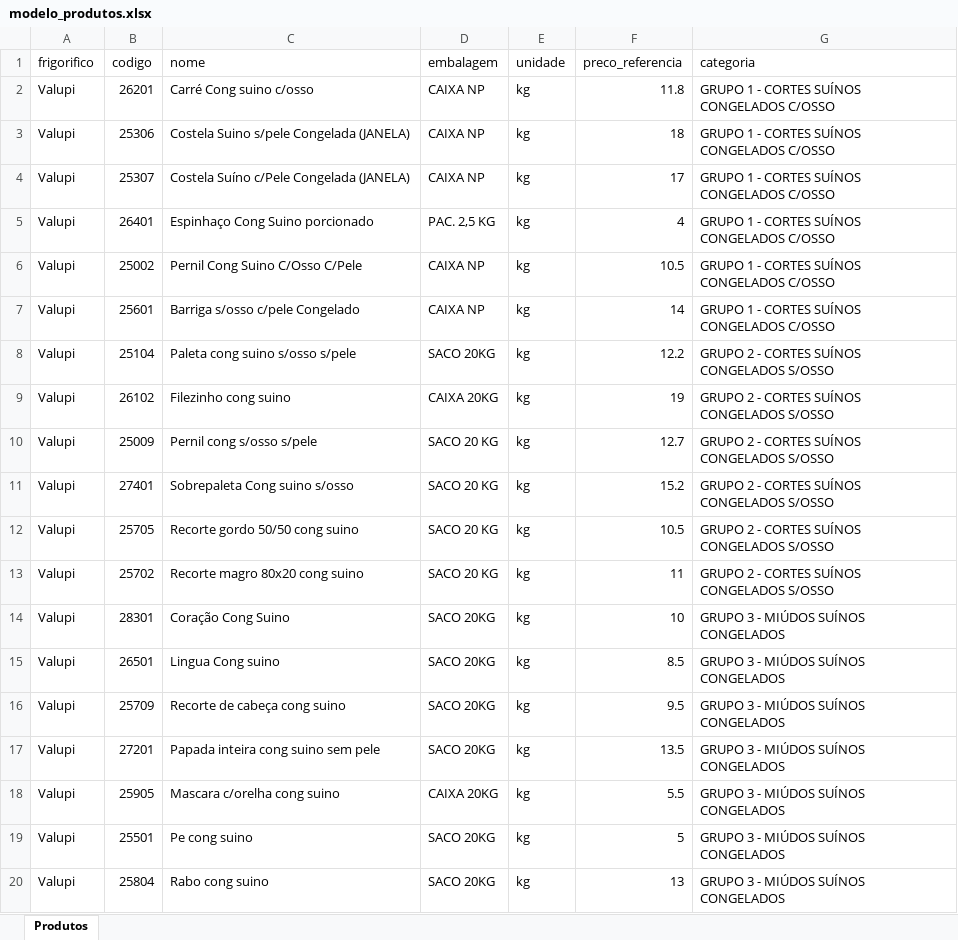
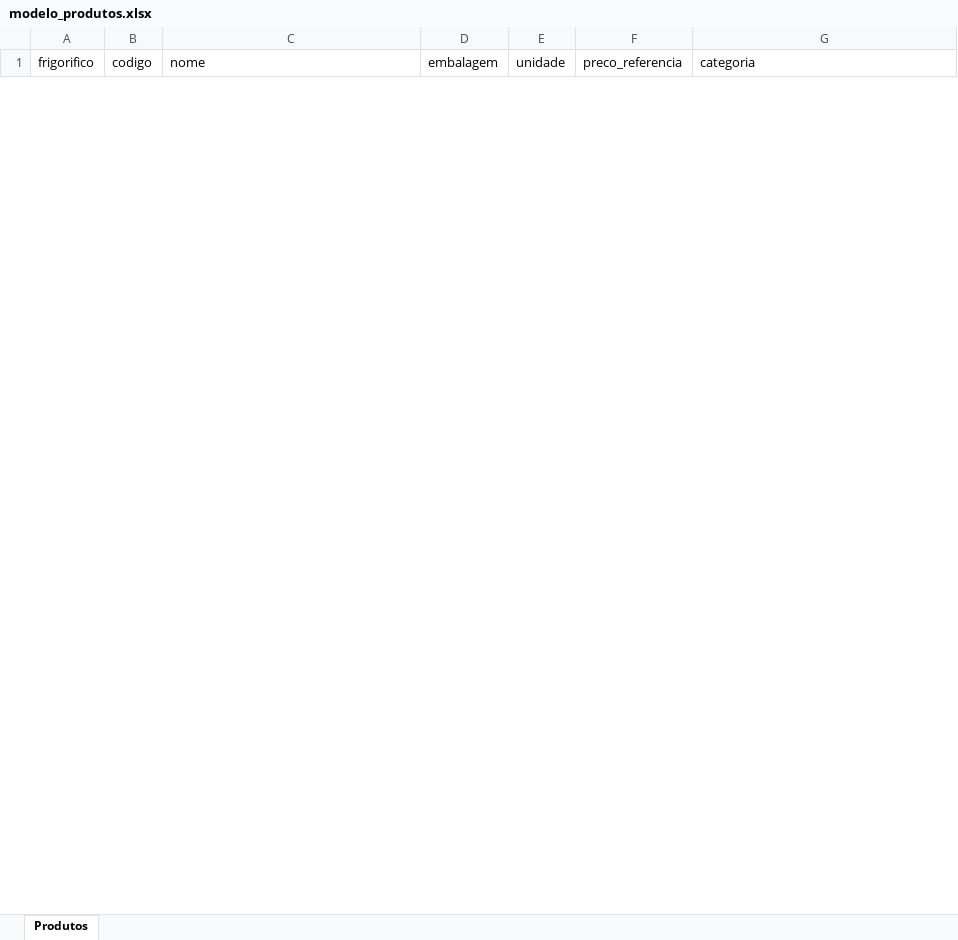
Before and after one commit to thiagomagano/marco, an Excel workbook: importacao/modelo_produtos.xlsx, sheet Produtos, drawn as a sheet; only a part is shown; values as stored, in another font and other column widths than the file's, no borders; removed rows and columns are numbered as before the commit, all else as after; the diff covers the shown part only; the diff names each change by its address in the sheet, - before the commit and + after, or states it on an @@ line.

```diff
--- a/importacao/modelo_produtos.xlsx (sheet Produtos)
+++ b/importacao/modelo_produtos.xlsx (sheet Produtos)
-row 2: Valupi | 26201 | Carré Cong suino c/osso | CAIXA NP | kg | 11.8 | GRUPO 1 - CORTES SUÍNOS CONGELADOS C/OSSO
-row 3: Valupi | 25306 | Costela Suino s/pele Congelada (JANELA) | CAIXA NP | kg | 18 | GRUPO 1 - CORTES SUÍNOS CONGELADOS C/OSSO
-row 4: Valupi | 25307 | Costela Suíno c/Pele Congelada (JANELA) | CAIXA NP | kg | 17 | GRUPO 1 - CORTES SUÍNOS CONGELADOS C/OSSO
-row 5: Valupi | 26401 | Espinhaço Cong Suino porcionado | PAC. 2,5 KG | kg | 4 | GRUPO 1 - CORTES SUÍNOS CONGELADOS C/OSSO
-row 6: Valupi | 25002 | Pernil Cong Suino C/Osso C/Pele | CAIXA NP | kg | 10.5 | GRUPO 1 - CORTES SUÍNOS CONGELADOS C/OSSO
-row 7: Valupi | 25601 | Barriga s/osso c/pele Congelado | CAIXA NP | kg | 14 | GRUPO 1 - CORTES SUÍNOS CONGELADOS C/OSSO
-row 8: Valupi | 25104 | Paleta cong suino s/osso s/pele | SACO 20KG | kg | 12.2 | GRUPO 2 - CORTES SUÍNOS CONGELADOS S/OSSO
-row 9: Valupi | 26102 | Filezinho cong suino | CAIXA 20KG | kg | 19 | GRUPO 2 - CORTES SUÍNOS CONGELADOS S/OSSO
-row 10: Valupi | 25009 | Pernil cong s/osso s/pele | SACO 20 KG | kg | 12.7 | GRUPO 2 - CORTES SUÍNOS CONGELADOS S/OSSO
-row 11: Valupi | 27401 | Sobrepaleta Cong suino s/osso | SACO 20 KG | kg | 15.2 | GRUPO 2 - CORTES SUÍNOS CONGELADOS S/OSSO
-row 12: Valupi | 25705 | Recorte gordo 50/50 cong suino | SACO 20 KG | kg | 10.5 | GRUPO 2 - CORTES SUÍNOS CONGELADOS S/OSSO
-row 13: Valupi | 25702 | Recorte magro 80x20 cong suino | SACO 20 KG | kg | 11 | GRUPO 2 - CORTES SUÍNOS CONGELADOS S/OSSO
-row 14: Valupi | 28301 | Coração Cong Suino | SACO 20KG | kg | 10 | GRUPO 3 - MIÚDOS SUÍNOS CONGELADOS
-row 15: Valupi | 26501 | Lingua Cong suino | SACO 20KG | kg | 8.5 | GRUPO 3 - MIÚDOS SUÍNOS CONGELADOS
-row 16: Valupi | 25709 | Recorte de cabeça cong suino | SACO 20KG | kg | 9.5 | GRUPO 3 - MIÚDOS SUÍNOS CONGELADOS
-row 17: Valupi | 27201 | Papada inteira cong suino sem pele | SACO 20KG | kg | 13.5 | GRUPO 3 - MIÚDOS SUÍNOS CONGELADOS
-row 18: Valupi | 25905 | Mascara c/orelha cong suino | CAIXA 20KG | kg | 5.5 | GRUPO 3 - MIÚDOS SUÍNOS CONGELADOS
-row 19: Valupi | 25501 | Pe cong suino | SACO 20KG | kg | 5 | GRUPO 3 - MIÚDOS SUÍNOS CONGELADOS
-row 20: Valupi | 25804 | Rabo cong suino | SACO 20KG | kg | 13 | GRUPO 3 - MIÚDOS SUÍNOS CONGELADOS
```
Also changed, not shown: 5 added rows and 19 removed rows elsewhere in this sheet, importacao/modelo_clientes.xlsx, 13 other files.
